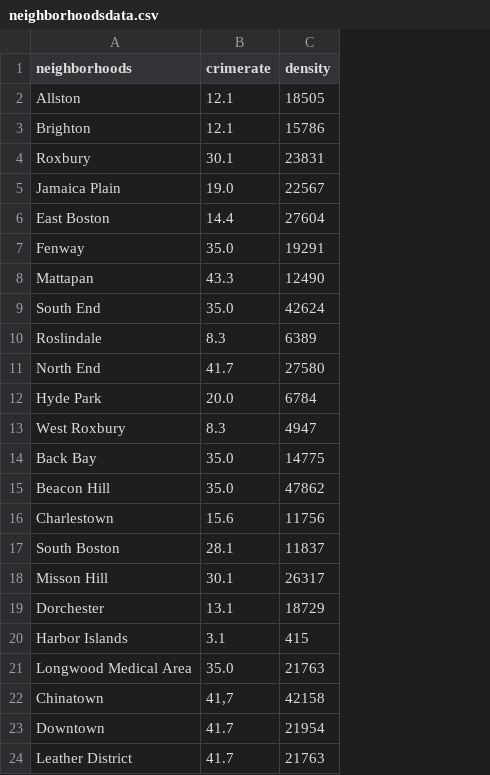
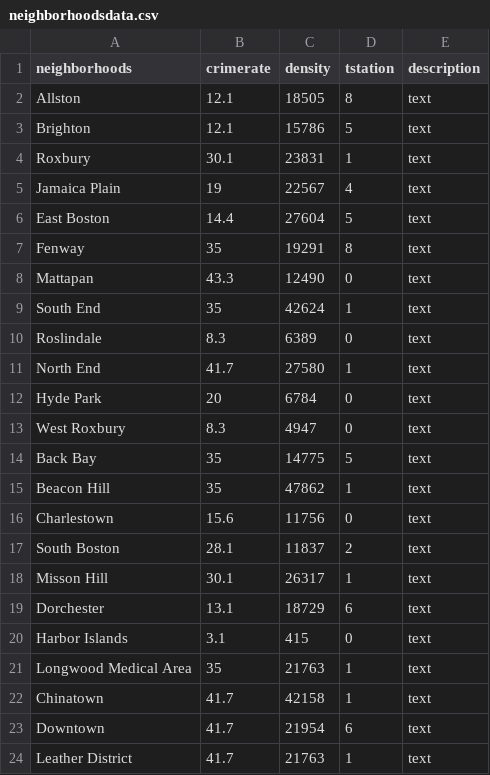
Before and after one commit to VizTechFall2017/week11-yichiacheng, a CSV file: Maphtml/neighborhoodsdata.csv, drawn as a sheet; only a part is shown; the diff names each change by its address in the sheet, - before the commit and + after, or states it on an @@ line.

```diff
--- a/Maphtml/neighborhoodsdata.csv
+++ b/Maphtml/neighborhoodsdata.csv
+column D (tstation), rows 2-24: 8 | 5 | 1 | 4 | 5 | 8 | 0 | 1 | 0 | 1 | 0 | 0 | 5 | 1 | 0 | 2 | 1 | 6 | 0 | 1 | 1 | 6 | 1
+column E (description), rows 2-24: all text
-B5 (crimerate): 19.0
+B5 (crimerate): 19
-B7 (crimerate): 35.0
+B7 (crimerate): 35
-B9 (crimerate): 35.0
+B9 (crimerate): 35
-B12 (crimerate): 20.0
+B12 (crimerate): 20
-B14:B15 (crimerate): 35.0
+B14:B15 (crimerate): 35
-B21 (crimerate): 35.0
+B21 (crimerate): 35
-B22 (crimerate): 41,7
+B22 (crimerate): 41.7
```
Also changed, not shown: PS01/neighborhoodsdata.csv, Project02/neighborhoodsdata.csv, 6 other files.
